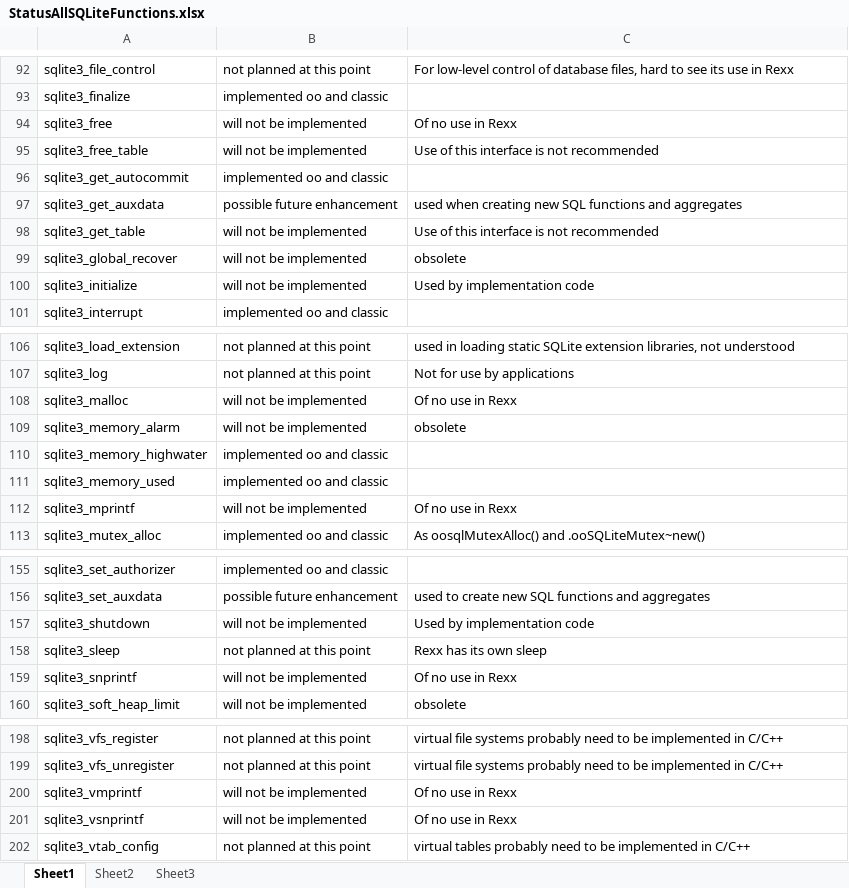
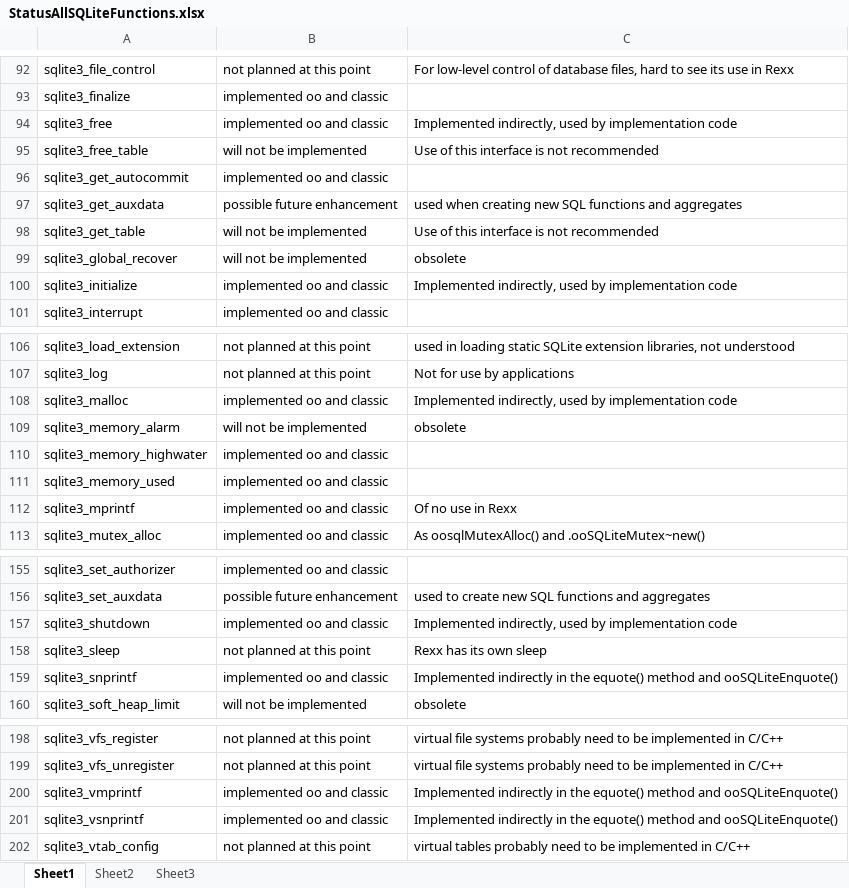
Before and after one commit to JosepMariaBlasco/oosqlite, an Excel workbook: doc/StatusAllSQLiteFunctions.xlsx, sheet Sheet1, drawn as a sheet; only a part is shown, gaps mark what is left out; values as stored, in another font and other column widths than the file's, no cell formats; the diff covers the shown part only; the diff names each change by its address in the sheet, - before the commit and + after, or states it on an @@ line.

Commit message:
Update implementation table in ooSQLite doc directory
git-svn-id: https://svn.code.sf.net/p/oorexx/code-0/incubator/ooSQLite@7962 0b6cbdbe-3aab-466e-b73a-abd511dda0a2

```diff
--- a/doc/StatusAllSQLiteFunctions.xlsx (sheet Sheet1)
+++ b/doc/StatusAllSQLiteFunctions.xlsx (sheet Sheet1)
-B94: will not be implemented
+B94: implemented oo and classic
-C94: Of no use in Rexx
+C94: Implemented indirectly, used by implementation code
-B100: will not be implemented
+B100: implemented oo and classic
-C100: Used by implementation code
+C100: Implemented indirectly, used by implementation code
-B108: will not be implemented
+B108: implemented oo and classic
-C108: Of no use in Rexx
+C108: Implemented indirectly, used by implementation code
-B112: will not be implemented
+B112: implemented oo and classic
-B157: will not be implemented
+B157: implemented oo and classic
-C157: Used by implementation code
+C157: Implemented indirectly, used by implementation code
-B159: will not be implemented
+B159: implemented oo and classic
-C159: Of no use in Rexx
+C159: Implemented indirectly in the equote() method and ooSQLiteEnquote()
-B200:B201: will not be implemented
+B200:B201: implemented oo and classic
-C200:C201: Of no use in Rexx
+C200:C201: Implemented indirectly in the equote() method and ooSQLiteEnquote()
```
Also changed, not shown: 2 edited cells elsewhere in this sheet, cell formats.
